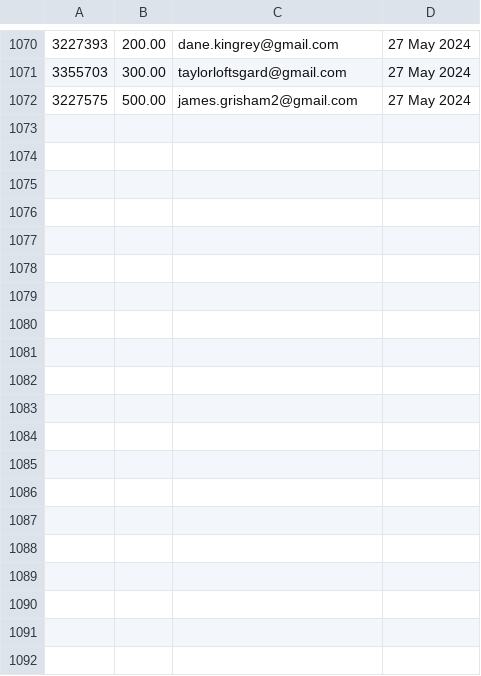
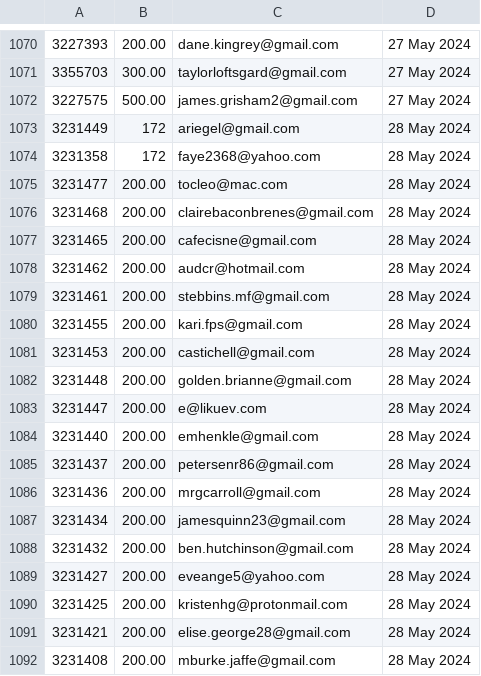
Before and after one commit to required777/TD-Testing-ffcsa_scripts, a CSV file: localline/data/order_data_PRODUCTION_success.csv, drawn as a sheet; only a part is shown, gaps mark what is left out; the diff covers the shown part only; the diff names each change by its address in the sheet, - before the commit and + after, or states it on an @@ line.

Commit message:
Update data files

```diff
--- a/localline/data/order_data_PRODUCTION_success.csv
+++ b/localline/data/order_data_PRODUCTION_success.csv
+row 1073: 3231449 | 172 | ariegel@gmail.com | 28 May 2024
+row 1074: 3231358 | 172 | faye2368@yahoo.com | 28 May 2024
+row 1075: 3231477 | 200.00 | tocleo@mac.com | 28 May 2024
+row 1076: 3231468 | 200.00 | clairebaconbrenes@gmail.com | 28 May 2024
+row 1077: 3231465 | 200.00 | cafecisne@gmail.com | 28 May 2024
+row 1078: 3231462 | 200.00 | audcr@hotmail.com | 28 May 2024
+row 1079: 3231461 | 200.00 | stebbins.mf@gmail.com | 28 May 2024
+row 1080: 3231455 | 200.00 | kari.fps@gmail.com | 28 May 2024
+row 1081: 3231453 | 200.00 | castichell@gmail.com | 28 May 2024
+row 1082: 3231448 | 200.00 | golden.brianne@gmail.com | 28 May 2024
+row 1083: 3231447 | 200.00 | e@likuev.com | 28 May 2024
+row 1084: 3231440 | 200.00 | emhenkle@gmail.com | 28 May 2024
+row 1085: 3231437 | 200.00 | petersenr86@gmail.com | 28 May 2024
+row 1086: 3231436 | 200.00 | mrgcarroll@gmail.com | 28 May 2024
+row 1087: 3231434 | 200.00 | jamesquinn23@gmail.com | 28 May 2024
+row 1088: 3231432 | 200.00 | ben.hutchinson@gmail.com | 28 May 2024
+row 1089: 3231427 | 200.00 | eveange5@yahoo.com | 28 May 2024
+row 1090: 3231425 | 200.00 | kristenhg@protonmail.com | 28 May 2024
+row 1091: 3231421 | 200.00 | elise.george28@gmail.com | 28 May 2024
+row 1092: 3231408 | 200.00 | mburke.jaffe@gmail.com | 28 May 2024
```
Also changed, not shown: 27 added rows elsewhere in this file, localline/data/order_data_PRODUCTION_fail.csv.
